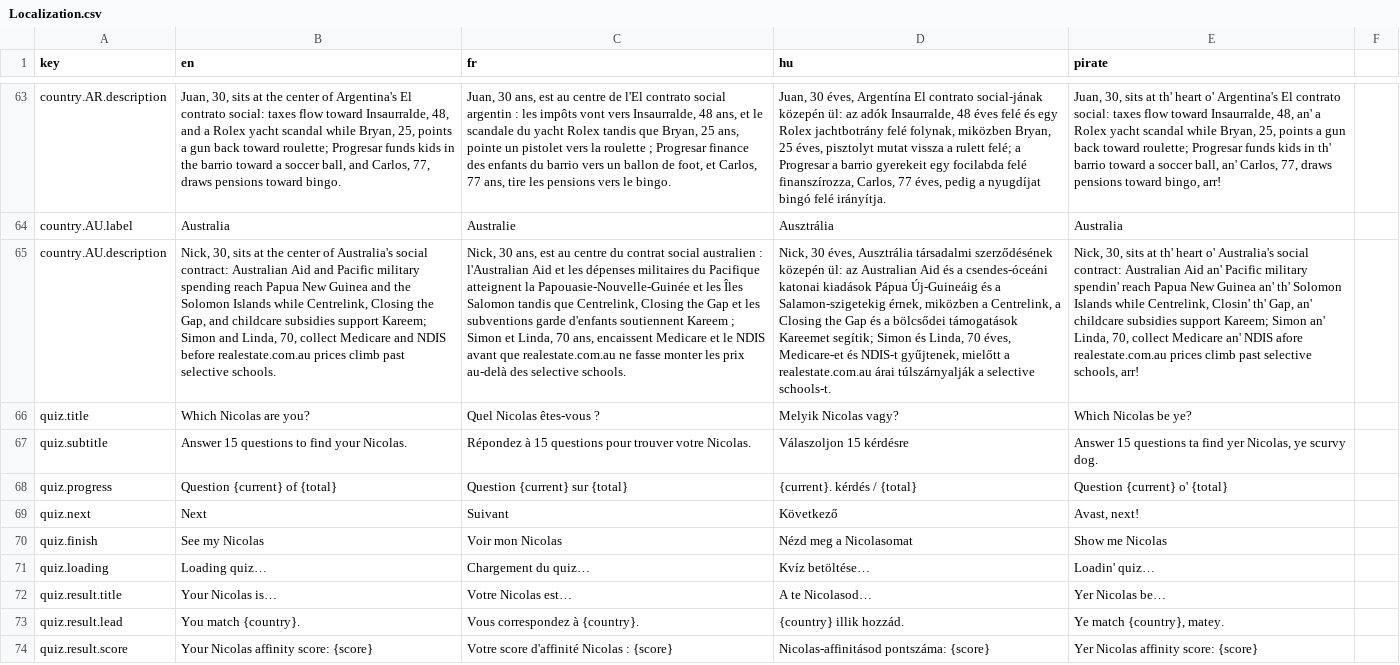
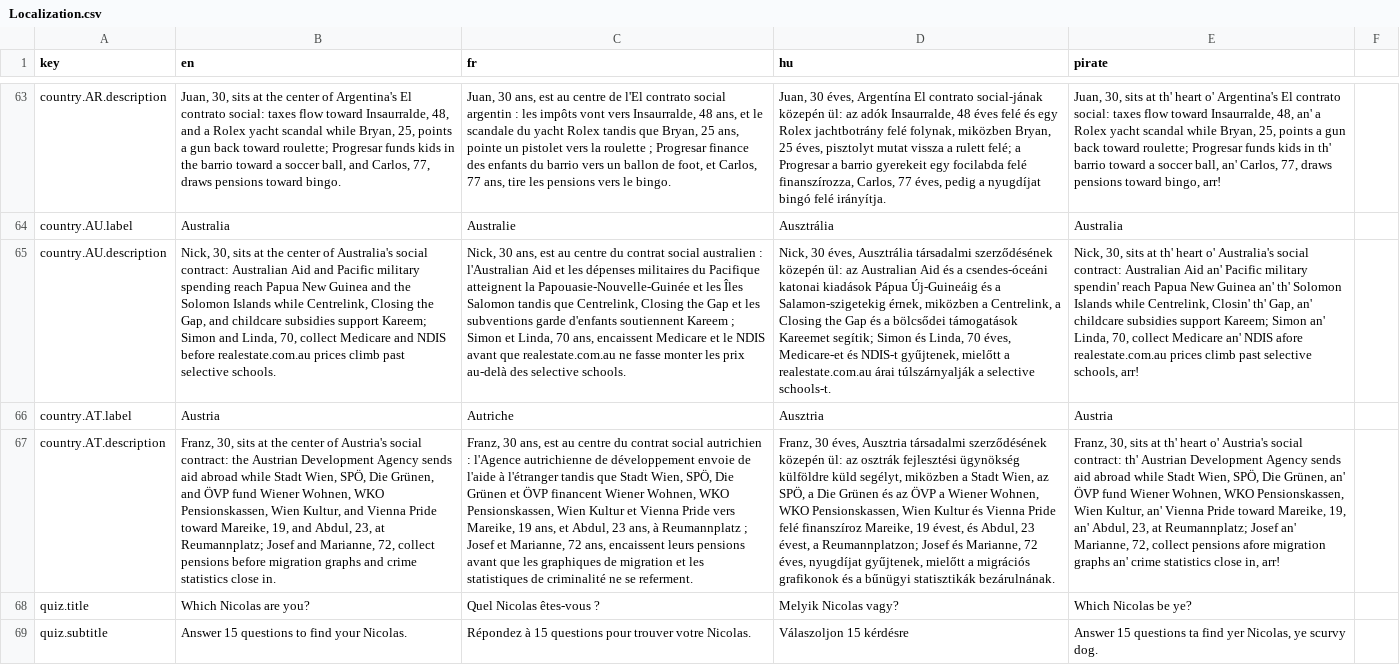
Before and after one commit to nicolas-trente-ans/le-monde-des-contrats-sociaux, a CSV file: public/assets/data/Localization.csv, drawn as a sheet; only a part is shown, gaps mark what is left out; the shorter side is filled out with more unchanged rows; the diff names each change by its address in the sheet, - before the commit and + after, or states it on an @@ line.

Commit message:
fix: Austria

```diff
--- a/public/assets/data/Localization.csv
+++ b/public/assets/data/Localization.csv
+row 66: country.AT.label | Austria | Autriche | Ausztria | Austria
+row 67: country.AT.description | Franz, 30, sits at the center of Austria's social contract: the Austrian Development Agency sends aid abroad while Stadt Wien, SPÖ, Die Grünen, and ÖVP fund Wiener Wohnen, WKO Pensionskassen, Wien Kultur, and Vienna Pride toward Mareike, 19, and Abdul, 23, at Reumannplatz; Josef and Marianne, 72, collect pensions before migration graphs and crime statistics close in. | Franz, 30 ans, est au centre du contrat social autrichien : l'Agence autrichienne de développement envoie de l'aide à l'étranger tandis que Stadt Wien, SPÖ, Die Grünen et ÖVP financent Wiener Wohnen, WKO Pensionskassen, Wien Kultur et Vienna Pride vers Mareike, 19 ans, et Abdul, 23 ans, à Reumannplatz ; Josef et Marianne, 72 ans, encaissent leurs pensions avant que les graphiques de migration et les statistiques de criminalité ne se referment. | Franz, 30 éves, Ausztria társadalmi szerződésének közepén ül: az osztrák fejlesztési ügynökség külföldre küld segélyt, miközben a Stadt Wien, az SPÖ, a Die Grünen és az ÖVP a Wiener Wohnen, WKO Pensionskassen, Wien Kultur és Vienna Pride felé finanszíroz Mareike, 19 évest, és Abdul, 23 évest, a Reumannplatzon; Josef és Marianne, 72 éves, nyugdíjat gyűjtenek, mielőtt a migrációs grafikonok és a bűnügyi statisztikák bezárulnának. | Franz, 30, sits at th' heart o' Austria's social contract: th' Austrian Development Agency sends aid abroad while Stadt Wien, SPÖ, Die Grünen, an' ÖVP fund Wiener Wohnen, WKO Pensionskassen, Wien Kultur, an' Vienna Pride toward Mareike, 19, an' Abdul, 23, at Reumannplatz; Josef an' Marianne, 72, collect pensions afore migration graphs an' crime statistics close in, arr!
```
Also changed, not shown: public/assets/data/countries.csv, public/assets/data/quiz_score_profiles.csv, 2 other files.
